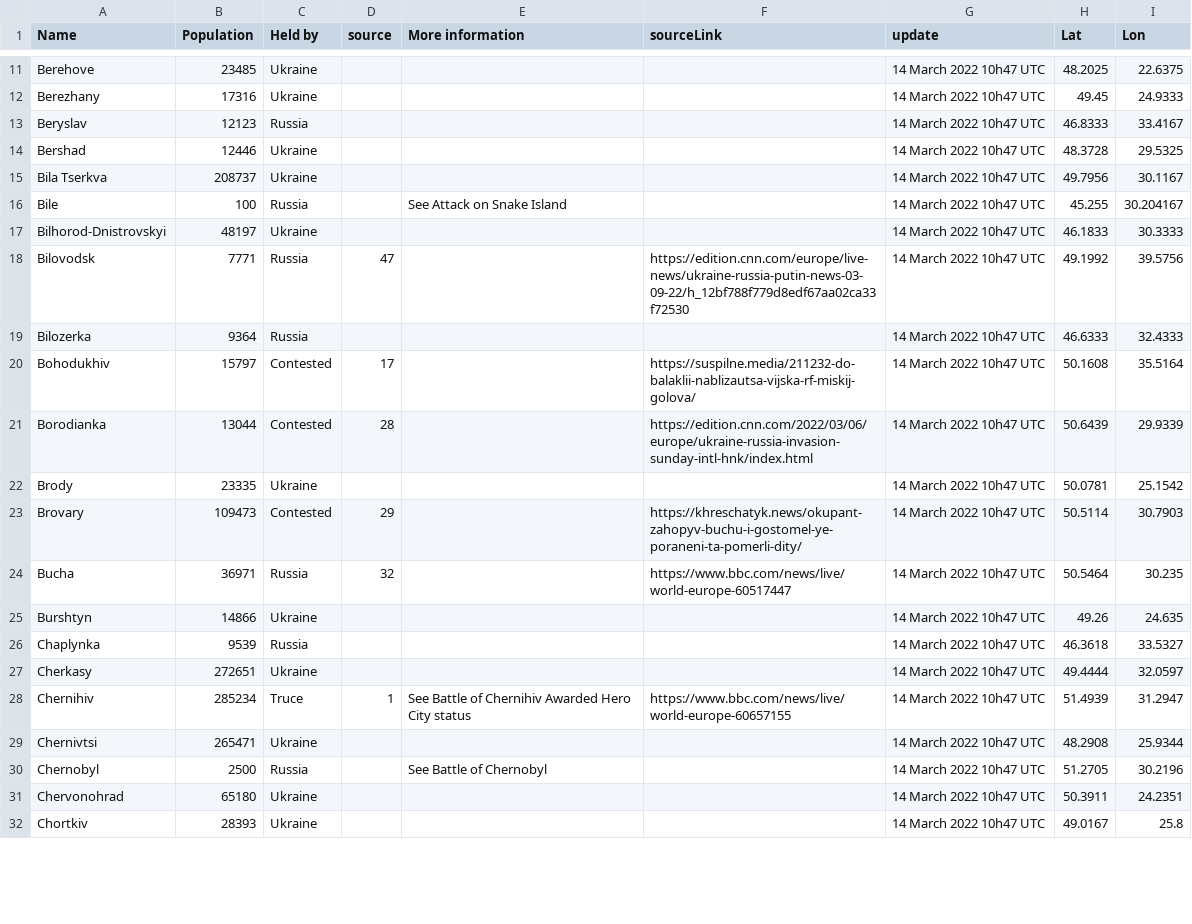
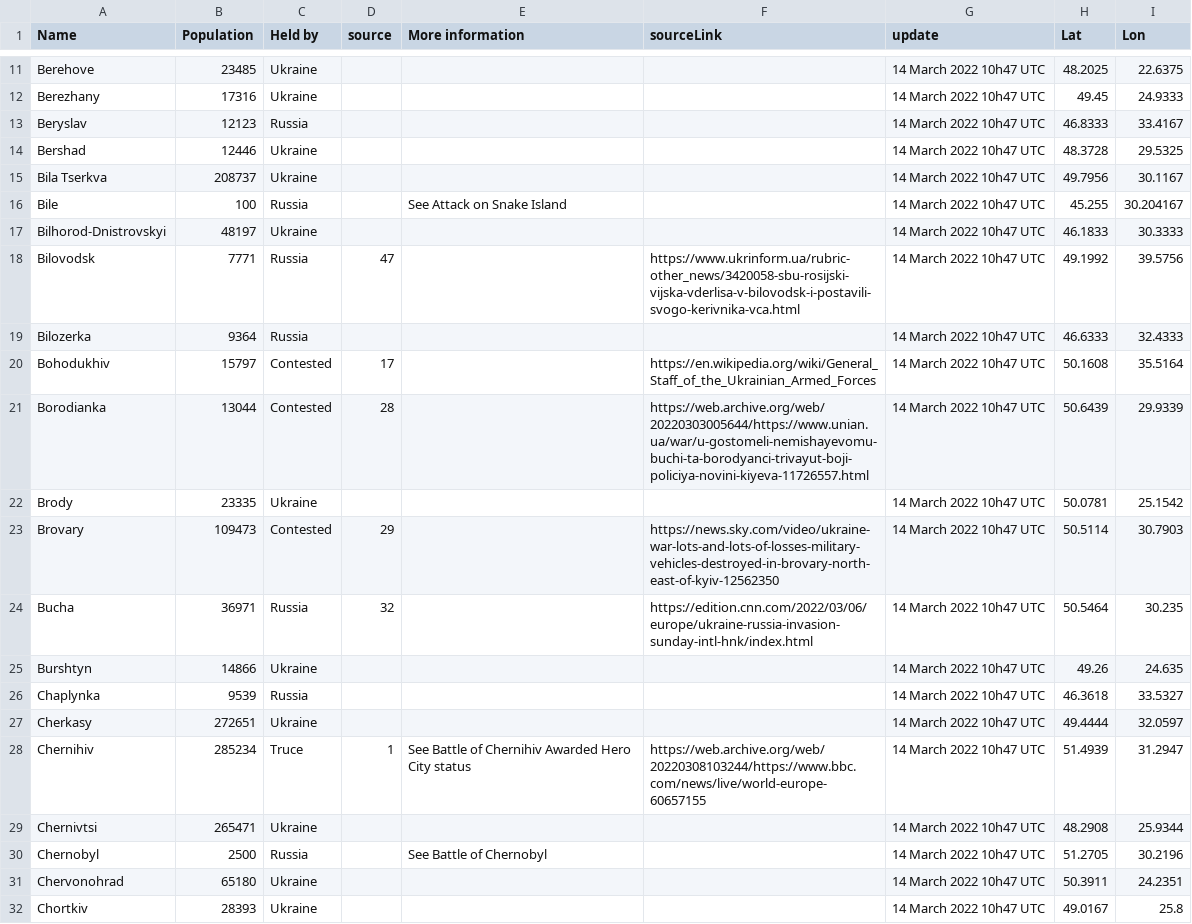
Before and after one commit to vi-enne/controlCitiesUkraine, a CSV file: output/Cities_and_towns_during_the_Russo-Ukrainian_War_14_March_2022_10h47_UTC.csv, drawn as a sheet; only a part is shown, gaps mark what is left out; the diff covers the shown part only.

Commit message:
Update Cities_and_towns_during_the_Russo-Ukrainian_War_14_March_2022_10h47_UTC.csv

```diff
--- a/output/Cities_and_towns_during_the_Russo-Ukrainian_War_14_March_2022_10h47_UTC.csv
+++ b/output/Cities_and_towns_during_the_Russo-Ukrainian_War_14_March_2022_10h47_UTC.csv
@@ -17,9 +17,9 @@
 "Bilhorod-Dnistrovskyi",48197,"Ukraine","","","","14 March 2022 10h47 UTC",46.1833,30.3333
-"Bilovodsk",7771,"Russia","47","","https://edition.cnn.com/europe/live-news/ukraine-russia-putin-news-03-09-22/h_12bf788f779d8edf67aa02ca33f72530","14 March 2022 10h47 UTC",49.1992,39.5756
+"Bilovodsk",7771,"Russia","47","","https://www.ukrinform.ua/rubric-other_news/3420058-sbu-rosijski-vijska-vderlisa-v-bilovodsk-i-postavili-svogo-kerivnika-vca.html","14 March 2022 10h47 UTC",49.1992,39.5756
 "Bilozerka",9364,"Russia","","","","14 March 2022 10h47 UTC",46.6333,32.4333
-"Bohodukhiv",15797,"Contested","17","","https://suspilne.media/211232-do-balaklii-nablizautsa-vijska-rf-miskij-golova/","14 March 2022 10h47 UTC",50.1608,35.5164
-"Borodianka",13044,"Contested","28","","https://edition.cnn.com/2022/03/06/europe/ukraine-russia-invasion-sunday-intl-hnk/index.html","14 March 2022 10h47 UTC",50.6439,29.9339
+"Bohodukhiv",15797,"Contested","17","","https://en.wikipedia.org/wiki/General_Staff_of_the_Ukrainian_Armed_Forces","14 March 2022 10h47 UTC",50.1608,35.5164
+"Borodianka",13044,"Contested","28","","https://web.archive.org/web/20220303005644/https://www.unian.ua/war/u-gostomeli-nemishayevomu-buchi-ta-borodyanci-trivayut-boji-policiya-novini-kiyeva-11726557.html","14 March 2022 10h47 UTC",50.6439,29.9339
 "Brody",23335,"Ukraine","","","","14 March 2022 10h47 UTC",50.0781,25.1542
-"Brovary",109473,"Contested","29","","https://khreschatyk.news/okupant-zahopyv-buchu-i-gostomel-ye-poraneni-ta-pomerli-dity/","14 March 2022 10h47 UTC",50.5114,30.7903
-"Bucha",36971,"Russia","32","","https://www.bbc.com/news/live/world-europe-60517447","14 March 2022 10h47 UTC",50.5464,30.235
+"Brovary",109473,"Contested","29","","https://news.sky.com/video/ukraine-war-lots-and-lots-of-losses-military-vehicles-destroyed-in-brovary-north-east-of-kyiv-12562350","14 March 2022 10h47 UTC",50.5114,30.7903
+"Bucha",36971,"Russia","32","","https://edition.cnn.com/2022/03/06/europe/ukraine-russia-invasion-sunday-intl-hnk/index.html","14 March 2022 10h47 UTC",50.5464,30.235
 "Burshtyn",14866,"Ukraine","","","","14 March 2022 10h47 UTC",49.26,24.635
@@ -27,3 +27,3 @@
 "Cherkasy",272651,"Ukraine","","","","14 March 2022 10h47 UTC",49.4444,32.0597
-"Chernihiv",285234,"Truce","1","See Battle of Chernihiv Awarded Hero City status","https://www.bbc.com/news/live/world-europe-60657155","14 March 2022 10h47 UTC",51.4939,31.2947
+"Chernihiv",285234,"Truce","1","See Battle of Chernihiv Awarded Hero City status","https://web.archive.org/web/20220308103244/https://www.bbc.com/news/live/world-europe-60657155","14 March 2022 10h47 UTC",51.4939,31.2947
 "Chernivtsi",265471,"Ukraine","","","","14 March 2022 10h47 UTC",48.2908,25.9344
```
Also changed, not shown: 66 edited cells elsewhere in this file.
